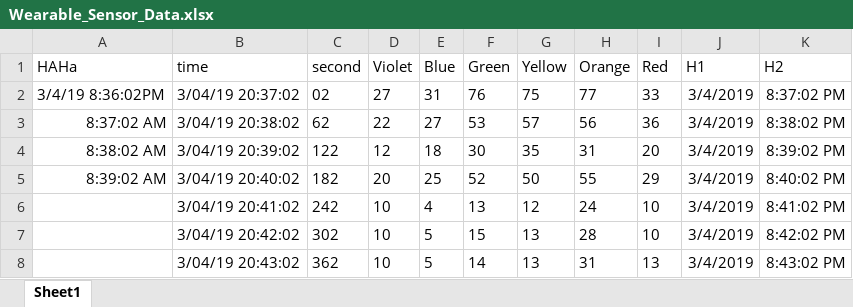
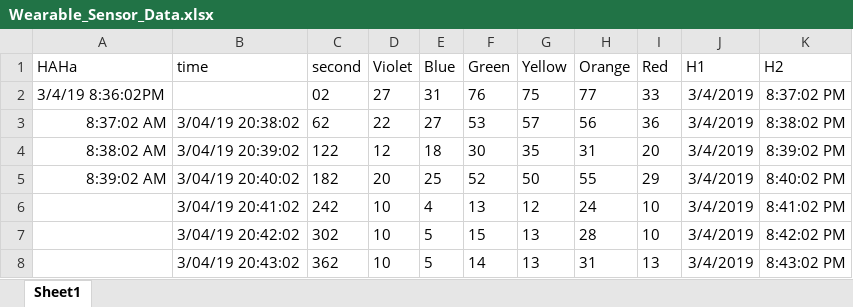
Before and after one commit to UCSD-SEELab/sdsc-weather-stream, an Excel workbook: Data_Folder/Wearable_Sensor_Data.xlsx, sheet Sheet1, drawn as a sheet; only a part is shown; values as stored, in another font and other column widths than the file's, no borders; the diff names each change by its address in the sheet, - before the commit and + after, or states it on an @@ line.

Commit message:
I ran the outside-only wearable vs weather data on both the MLP and LR

```diff
--- a/Data_Folder/Wearable_Sensor_Data.xlsx (sheet Sheet1)
+++ b/Data_Folder/Wearable_Sensor_Data.xlsx (sheet Sheet1)
-B2 (time): 3/04/19 20:37:02
+B2 (time): (empty)
```
Also changed, not shown: 8 other files.
